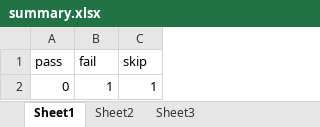
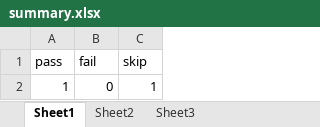
Before and after one commit to niveditasd91/java_test, an Excel workbook: Project1/Result/summary.xlsx, sheet Sheet1, drawn as a sheet; values as stored, in another font and other column widths than the file's, no borders; charts and pictures not drawn; removed rows and columns are numbered as before the commit, all else as after; the diff names each change by its address in the sheet, - before the commit and + after, or states it on an @@ line.

```diff
--- a/Project1/Result/summary.xlsx (sheet Sheet1)
+++ b/Project1/Result/summary.xlsx (sheet Sheet1)
-row 2: 0 | 1 | 1
+row 2: 1 | 0 | 1
```
Also changed, not shown: 46 other files.
